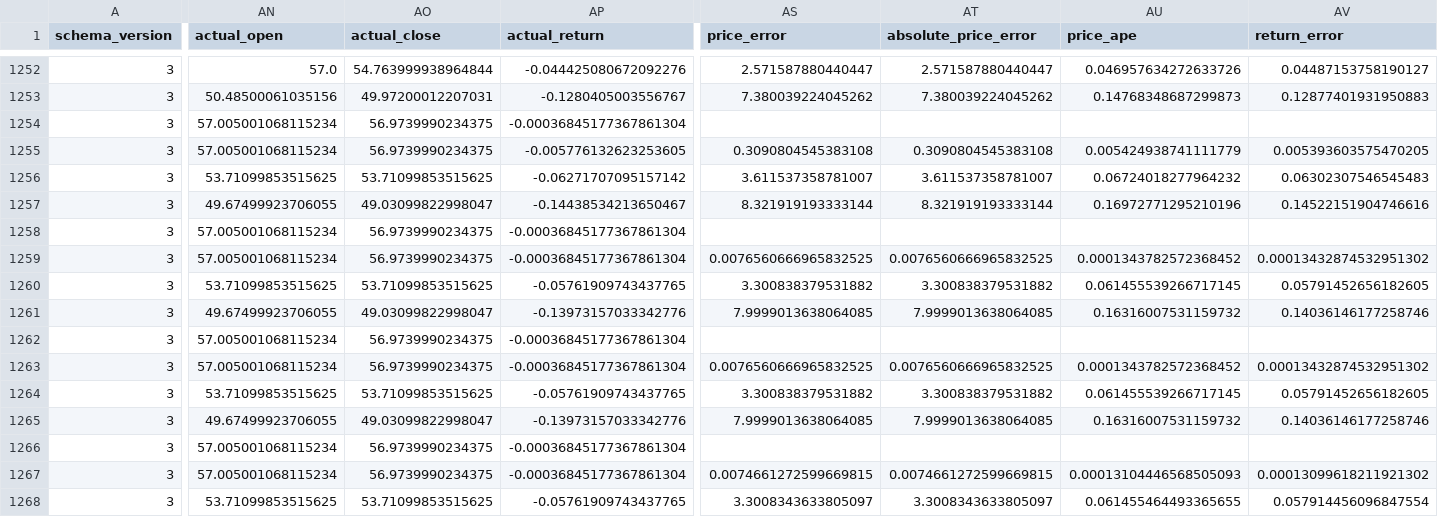
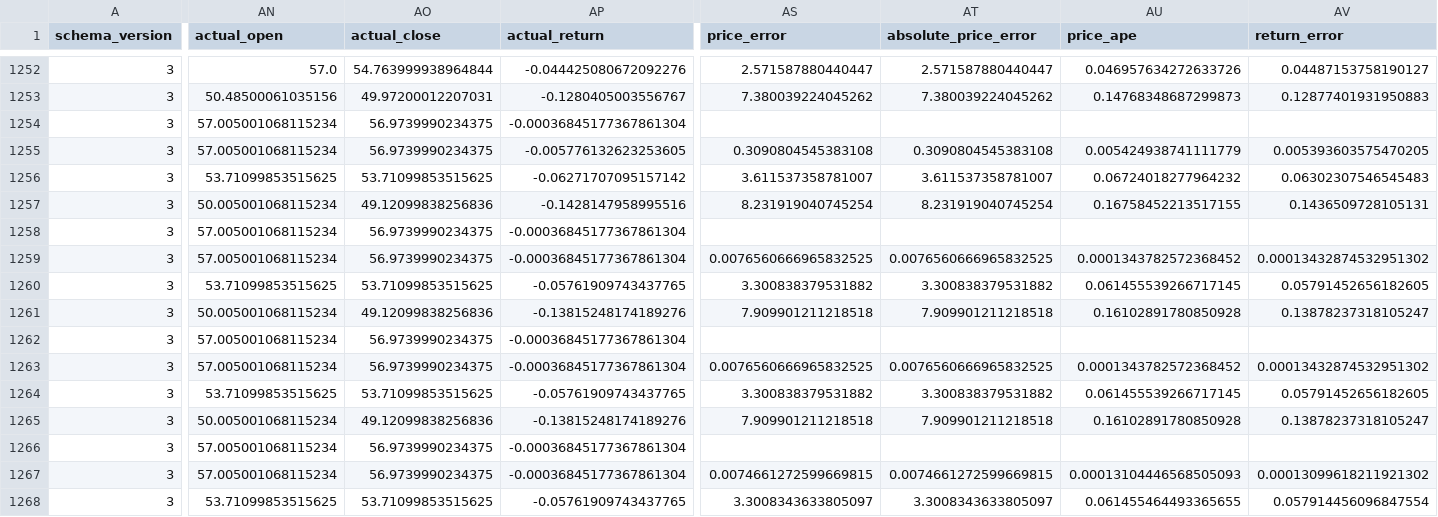
Before and after one commit to namyikim/predict_stock, a CSV file: forecast_history/silver/forecast_log.csv, drawn as a sheet; only a part is shown, gaps mark what is left out; the diff covers the shown part only; the diff names each change by its address in the sheet, - before the commit and + after, or states it on an @@ line.

```diff
--- a/forecast_history/silver/forecast_log.csv
+++ b/forecast_history/silver/forecast_log.csv
-AN1257 (actual_open): 49.67499923706055
+AN1257 (actual_open): 50.005001068115234
-AO1257 (actual_close): 49.03099822998047
+AO1257 (actual_close): 49.12099838256836
-AP1257 (actual_return): -0.14438534213650467
+AP1257 (actual_return): -0.1428147958995516
-AS1257 (price_error): 8.321919193333144
+AS1257 (price_error): 8.231919040745254
-AT1257 (absolute_price_error): 8.321919193333144
+AT1257 (absolute_price_error): 8.231919040745254
-AU1257 (price_ape): 0.16972771295210196
+AU1257 (price_ape): 0.16758452213517155
-AV1257 (return_error): 0.14522151904746616
+AV1257 (return_error): 0.1436509728105131
-AN1261 (actual_open): 49.67499923706055
+AN1261 (actual_open): 50.005001068115234
-AO1261 (actual_close): 49.03099822998047
+AO1261 (actual_close): 49.12099838256836
-AP1261 (actual_return): -0.13973157033342776
+AP1261 (actual_return): -0.13815248174189276
-AS1261 (price_error): 7.9999013638064085
+AS1261 (price_error): 7.909901211218518
-AT1261 (absolute_price_error): 7.9999013638064085
+AT1261 (absolute_price_error): 7.909901211218518
-AU1261 (price_ape): 0.16316007531159732
+AU1261 (price_ape): 0.16102891780850928
-AV1261 (return_error): 0.14036146177258746
+AV1261 (return_error): 0.13878237318105247
-AN1265 (actual_open): 49.67499923706055
+AN1265 (actual_open): 50.005001068115234
-AO1265 (actual_close): 49.03099822998047
+AO1265 (actual_close): 49.12099838256836
-AP1265 (actual_return): -0.13973157033342776
+AP1265 (actual_return): -0.13815248174189276
-AS1265 (price_error): 7.9999013638064085
+AS1265 (price_error): 7.909901211218518
-AT1265 (absolute_price_error): 7.9999013638064085
+AT1265 (absolute_price_error): 7.909901211218518
-AU1265 (price_ape): 0.16316007531159732
+AU1265 (price_ape): 0.16102891780850928
-AV1265 (return_error): 0.14036146177258746
+AV1265 (return_error): 0.13878237318105247
```
Also changed, not shown: 64 edited cells elsewhere in this file, forecast_history/silver/daily_forecast_comparison.csv, forecast_history/silver/forecast_accuracy_summary.csv, 1 other file.
